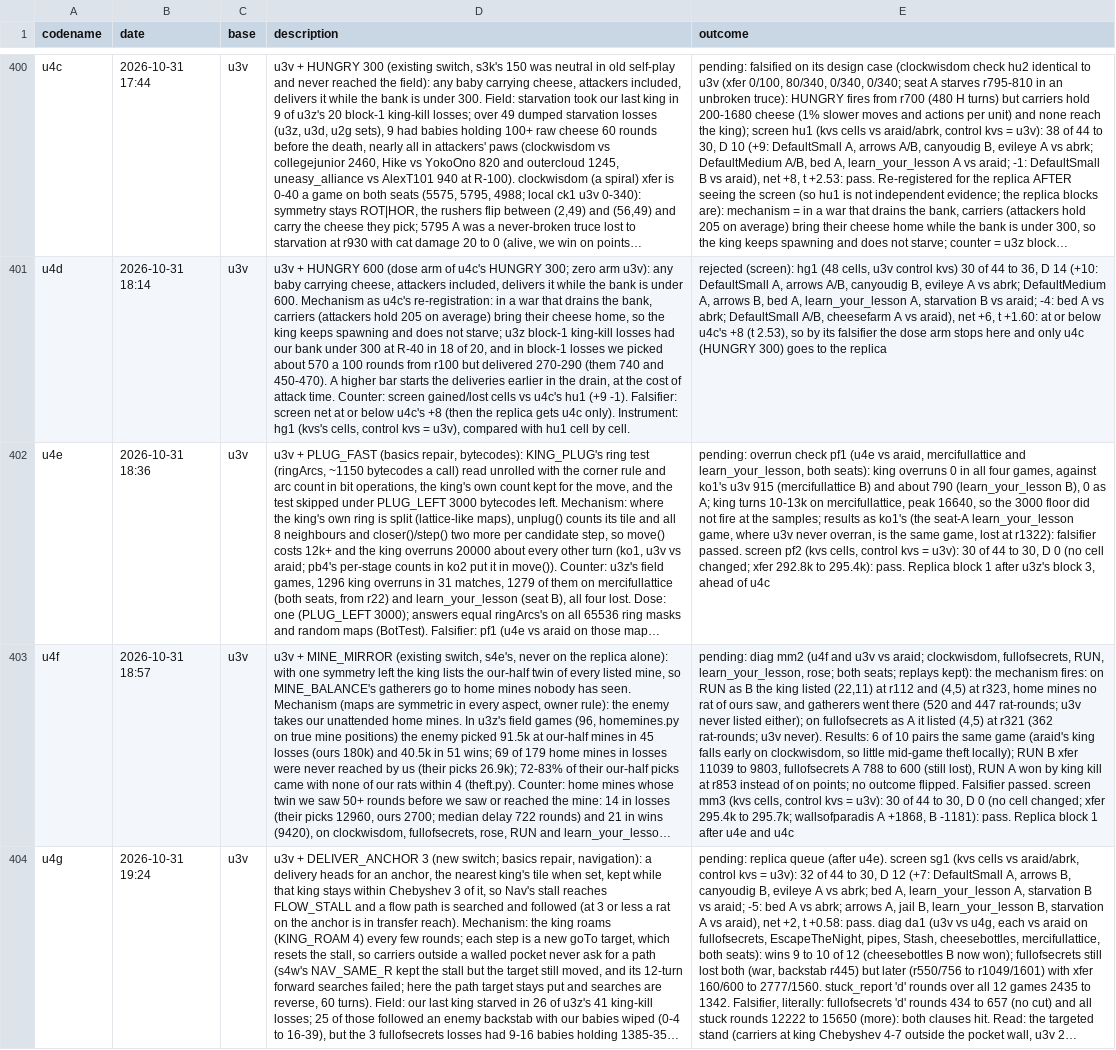
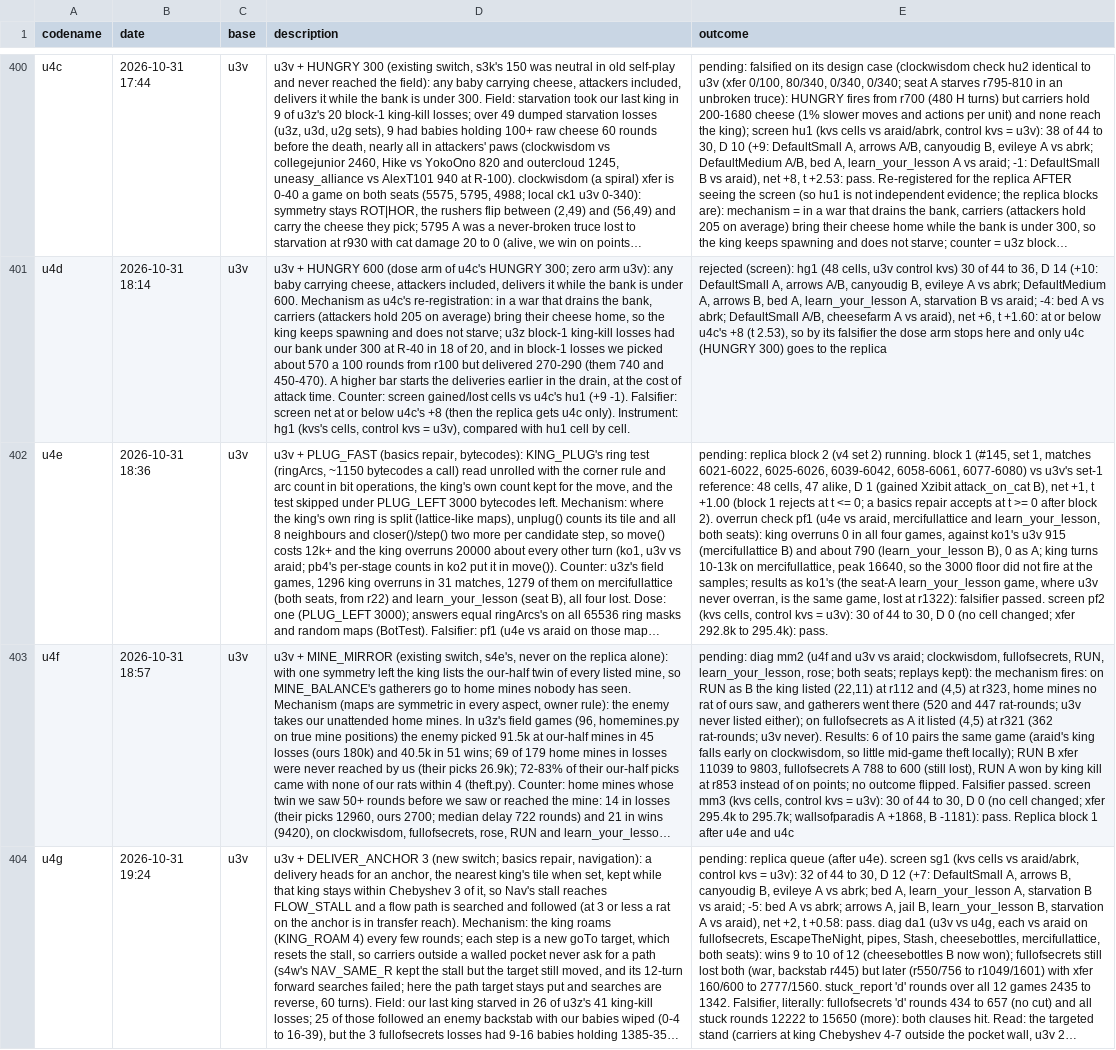
Before and after one commit to terryvanbelle/battlecode26b-vibe, a CSV file: progress/attempts.csv, drawn as a sheet; only a part is shown, gaps mark what is left out; long unchanged cells end in …; the diff covers the shown part only; the diff names each change by its address in the sheet, - before the commit and + after, or states it on an @@ line.

```diff
--- a/progress/attempts.csv
+++ b/progress/attempts.csv
-E402 (outcome): pending: overrun check pf1 (u4e vs araid, mercifullattice and learn_your_lesson, both seats): king overruns 0 in all four games, against ko1's u3v 915 (mercifullattice B) and about 790 (learn_your_lesson B), 0 as A; king turns 10-13k on mercifullattice, peak 16640, so the 3000 floor did not fire at the samples; results as ko1's (the seat-A learn_your_lesson game, where u3v never overran, is the same game, lost at r1322): falsifier passed. screen pf2 (kvs cells, control kvs = u3v): 30 of 44 to 30, D 0 (no cell changed; xfer 292.8k to 295.4k): pass. Replica block 1 after u3z's block 3, ahead of u4c
+E402 (outcome): pending: replica block 2 (v4 set 2) running. block 1 (#145, set 1, matches 6021-6022, 6025-6026, 6039-6042, 6058-6061, 6077-6080) vs u3v's set-1 reference: 48 cells, 47 alike, D 1 (gained Xzibit attack_on_cat B), net +1, t +1.00 (block 1 rejects at t <= 0; a basics repair accepts at t >= 0 after block 2). overrun check pf1 (u4e vs araid, mercifullattice and learn_your_lesson, both seats): king overruns 0 in all four games, against ko1's u3v 915 (mercifullattice B) and about 790 (learn_your_lesson B), 0 as A; king turns 10-13k on mercifullattice, peak 16640, so the 3000 floor did not fire at the samples; results as ko1's (the seat-A learn_your_lesson game, where u3v never overran, is the same game, lost at r1322): falsifier passed. screen pf2 (kvs cells, control kvs = u3v): 30 of 44 to 30, D 0 (no cell changed; xfer 292.8k to 295.4k): pass.
```
Also changed, not shown: 1 edited cell elsewhere in this file, 1 other file.
